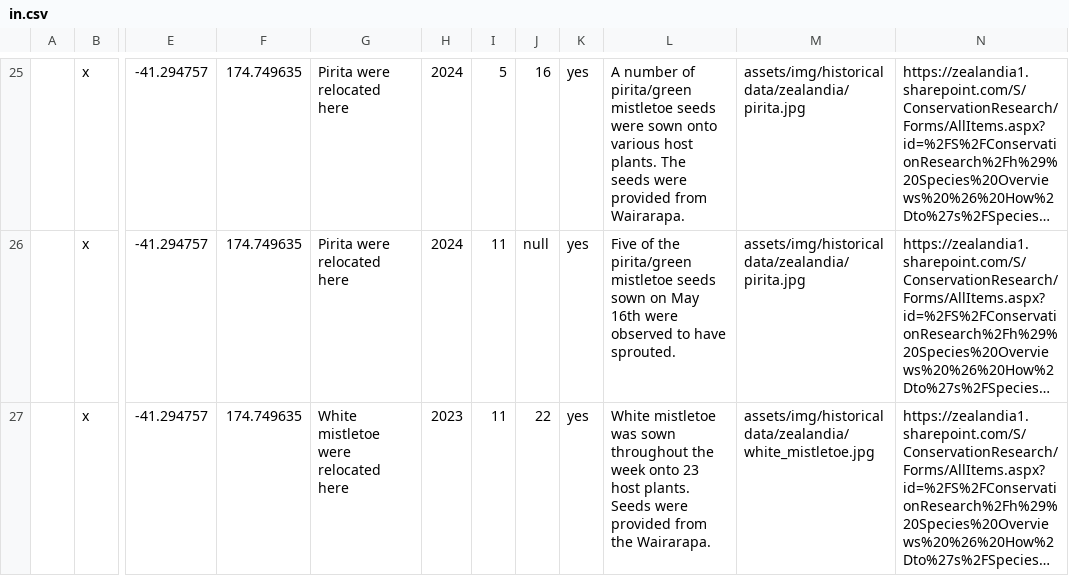
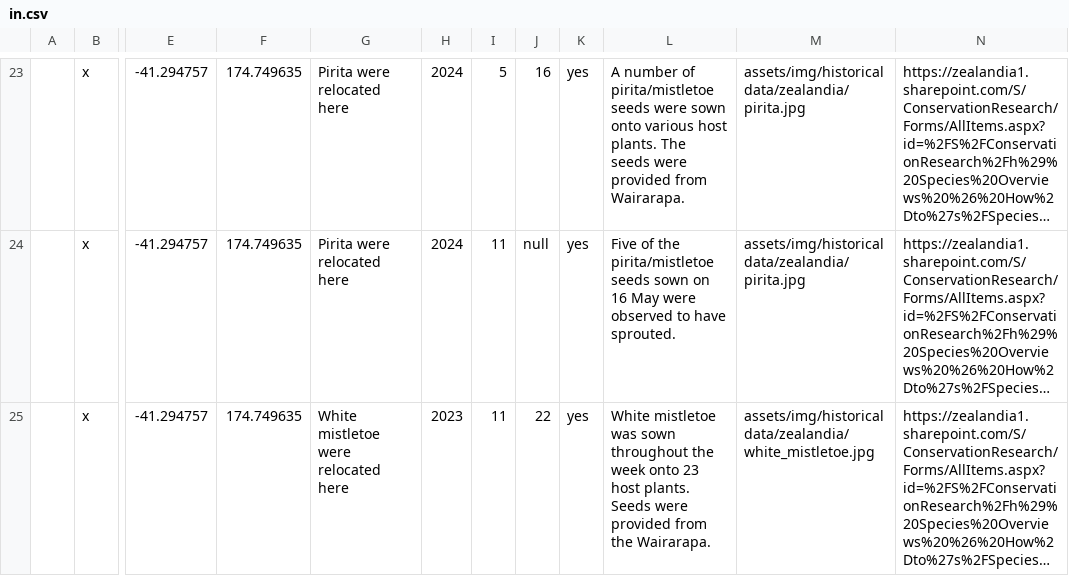
Before and after one commit to thomasjoleary/ZealandiaDashboard, a CSV file: data_conversion/in.csv, drawn as a sheet; only a part is shown, gaps mark what is left out; long unchanged cells end in …; addresses are those after the commit; the diff covers the shown part only; the diff names each change by its address in the sheet, - before the commit and + after, or states it on an @@ line.

Commit message:
Update data

```diff
--- a/data_conversion/in.csv
+++ b/data_conversion/in.csv
-L23: …number of pirita/green mistletoe seeds were…
+L23: …number of pirita/mistletoe seeds were…
-L24: …of the pirita/green mistletoe seeds sown on May 16th were observed…
+L24: …of the pirita/mistletoe seeds sown on 16 May were observed…
```
Also changed, not shown: 1 added row, 3 removed rows and 35 edited cells elsewhere in this file, 2 other files.
